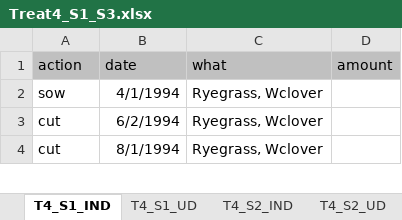
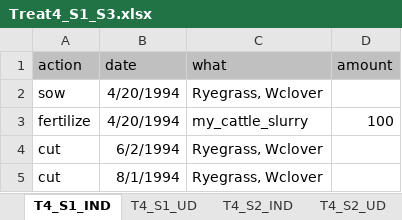
Before and after one commit to JacobGudbjerg/PyDaisy, an Excel workbook: Projects/STYR-N/RunDaisy/Treat4_S1_S3.xlsx, sheet T4_S1_IND, drawn as a sheet; only a part is shown; values as stored, in another font and other column widths than the file's, no borders; the diff names each change by its address in the sheet, - before the commit and + after, or states it on an @@ line.

```diff
--- a/Projects/STYR-N/RunDaisy/Treat4_S1_S3.xlsx (sheet T4_S1_IND)
+++ b/Projects/STYR-N/RunDaisy/Treat4_S1_S3.xlsx (sheet T4_S1_IND)
-B2 (date): 4/1/1994
+B2 (date): 4/20/1994
+row 3: fertilize | 4/20/1994 | my_cattle_slurry | 100
```
Also changed, not shown: sheet T4_S1_UD, Projects/STYR-N/Meas_yields.xlsx, 3 other files.
